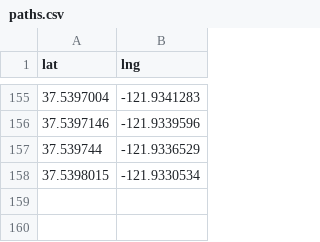
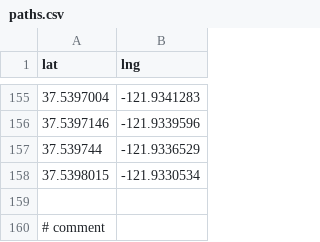
Before and after one commit to varchaskukreja/autonomy-personal-project, a CSV file: legacy/paths.csv, drawn as a sheet; only a part is shown, gaps mark what is left out.

```diff
--- a/legacy/paths.csv
+++ b/legacy/paths.csv
@@ -158 +158,3 @@ lat,lng
 37.5398015,-121.9330534
+
+# comment
```
Also changed, not shown: 10 other files.
